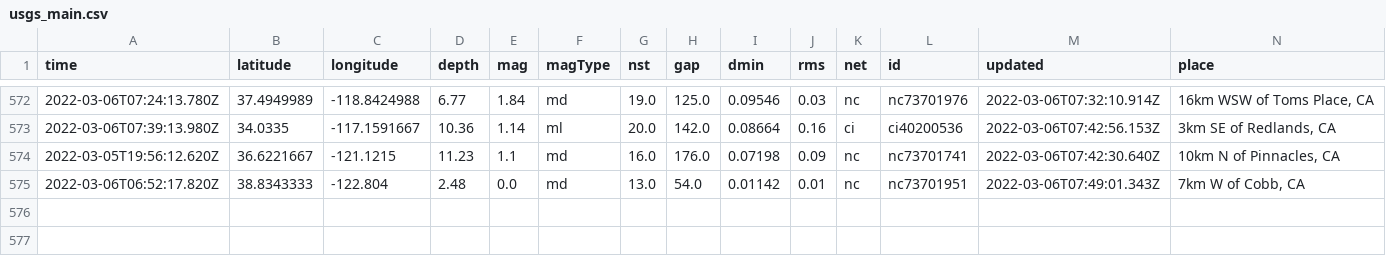
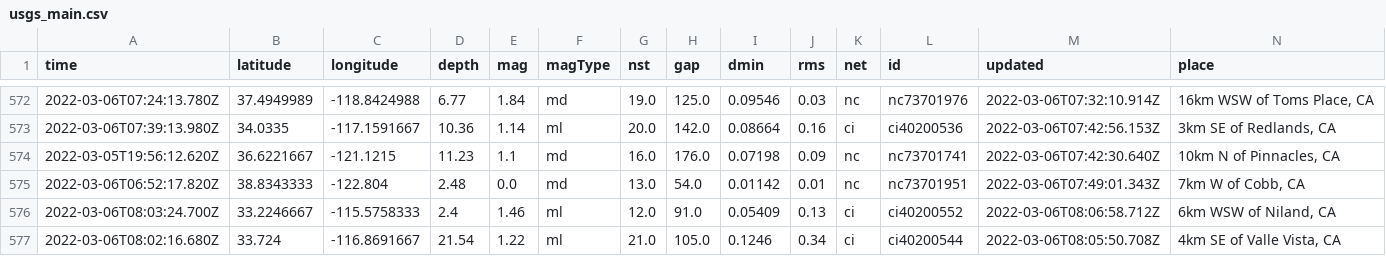
Before and after one commit to sahanasjay/nicar-22-git-actions, a CSV file: usgs_main.csv, drawn as a sheet; only a part is shown, gaps mark what is left out; rows hold the shown columns only; the diff names each change by its address in the sheet, - before the commit and + after, or states it on an @@ line.

```diff
--- a/usgs_main.csv
+++ b/usgs_main.csv
+row 576: 2022-03-06T08:03:24.700Z | 33.2246667 | -115.5758333 | 2.4 | 1.46 | ml | 12.0 | 91.0 | 0.05409 | 0.13 | ci | ci40200552 | 2022-03-06T08:06:58.712Z | 6km WSW of Niland, CA
+row 577: 2022-03-06T08:02:16.680Z | 33.724 | -116.8691667 | 21.54 | 1.22 | ml | 21.0 | 105.0 | 0.1246 | 0.34 | ci | ci40200544 | 2022-03-06T08:05:50.708Z | 4km SE of Valle Vista, CA
```
